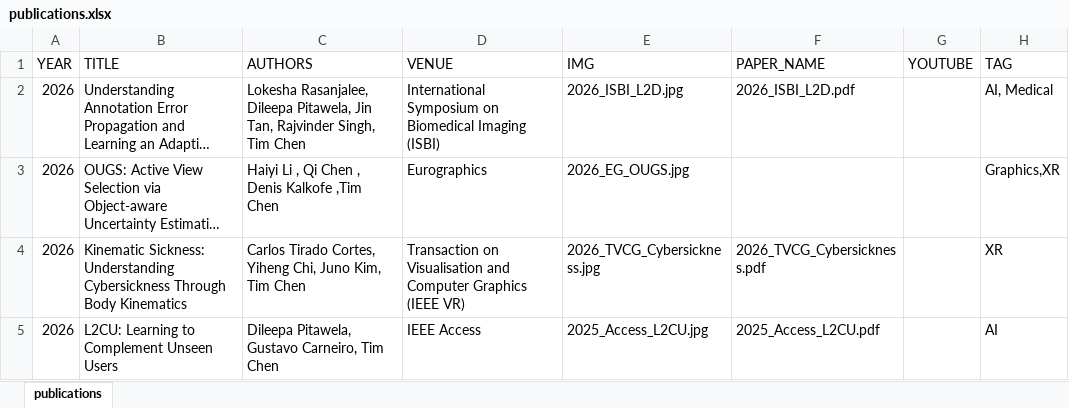
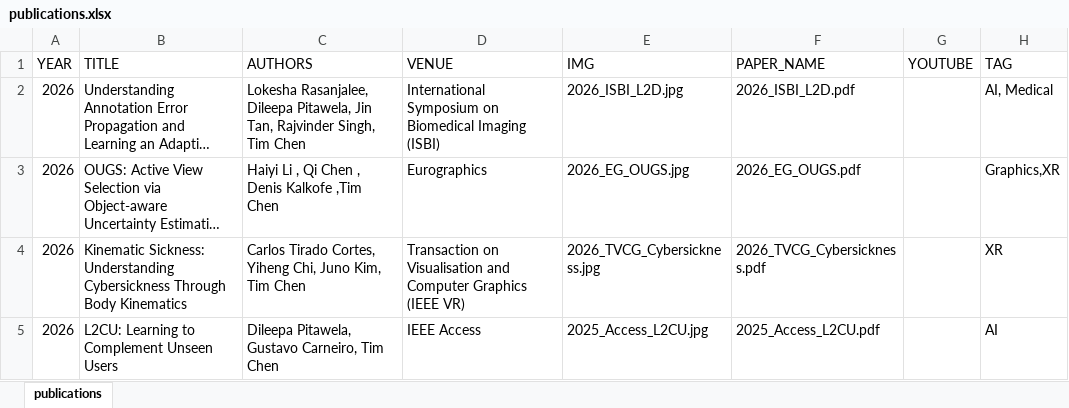
Before and after one commit to ht-timchen/ht-timchen.github.io, an Excel workbook: markdown_gen/publications.xlsx, sheet publications, drawn as a sheet; only a part is shown; long unchanged cells end in …; values as stored, in another font and other column widths than the file's, no borders; the diff names each change by its address in the sheet, - before the commit and + after, or states it on an @@ line.

Commit message:
Regenerate publications page and add new publication PDF

```diff
--- a/markdown_gen/publications.xlsx (sheet publications)
+++ b/markdown_gen/publications.xlsx (sheet publications)
-F3 (PAPER_NAME): (empty)
+F3 (PAPER_NAME): 2026_EG_OUGS.pdf
```
Also changed, not shown: 2 other files.
